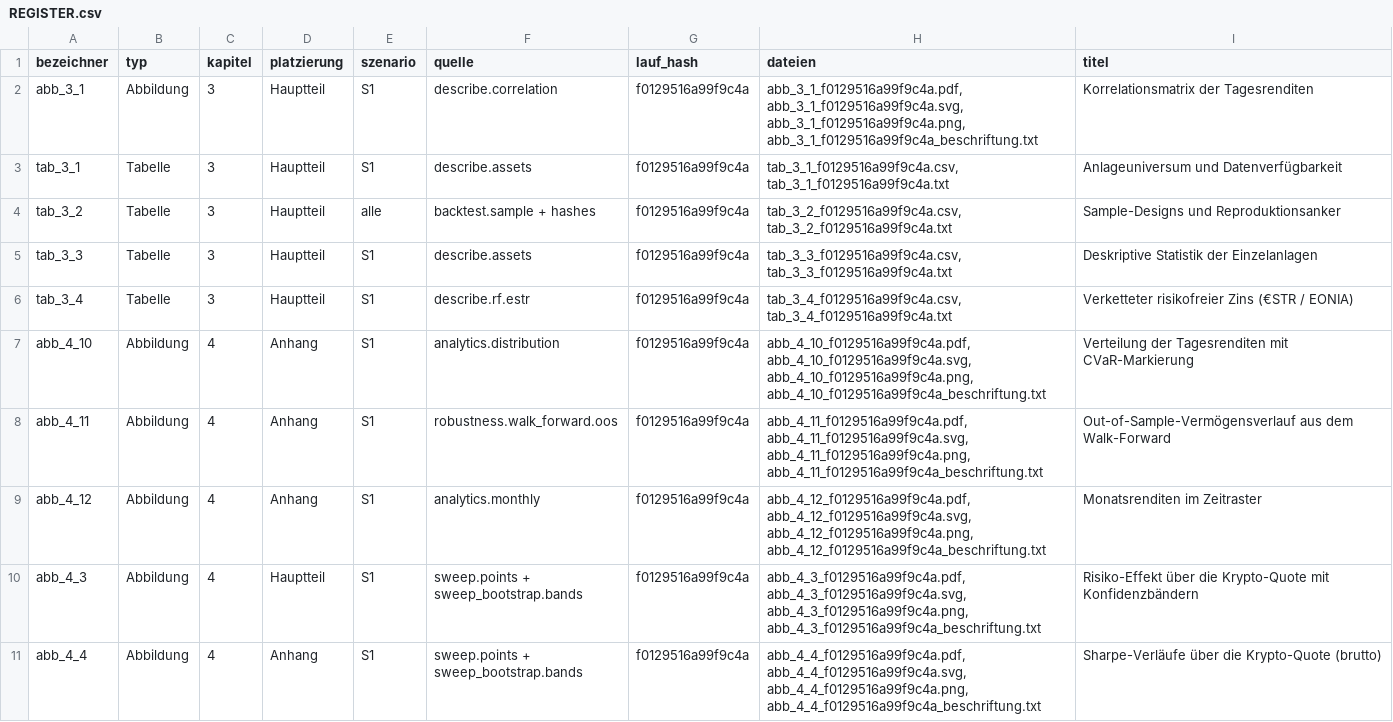
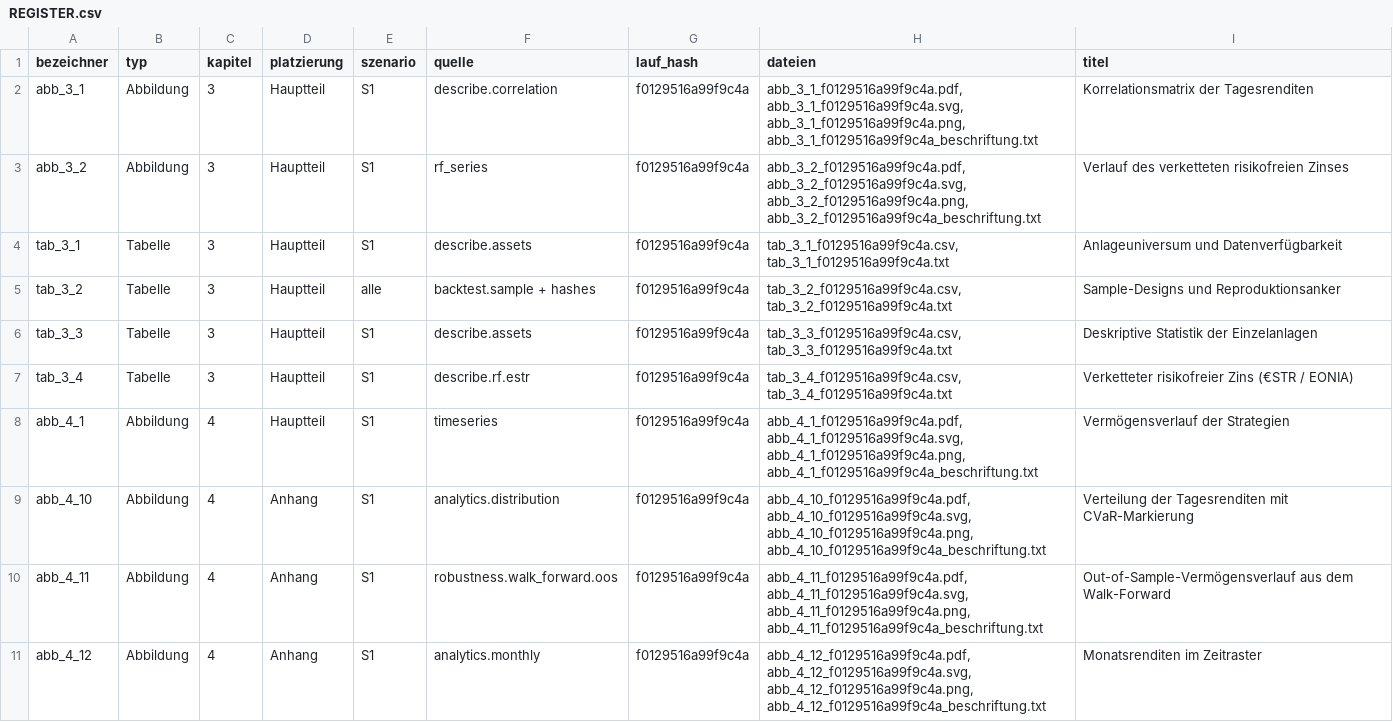
Before and after one commit to TaxitellerAI/Masterthesis, a CSV file: engine/results/exhibits/REGISTER.csv, drawn as a sheet; only a part is shown; the shorter side is filled out with more unchanged rows; the diff covers the shown part only; the diff names each change by its address in the sheet, - before the commit and + after, or states it on an @@ line.

```diff
--- a/engine/results/exhibits/REGISTER.csv
+++ b/engine/results/exhibits/REGISTER.csv
+row 3: abb_3_2 | Abbildung | 3 | Hauptteil | S1 | rf_series | f0129516a99f9c4a | abb_3_2_f0129516a99f9c4a.pdf, abb_3_2_f0129516a99f9c4a.svg, abb_3_2_f0129516a99f9c4a.png, abb_3_2_f0129516a99f9c4a_beschriftung.txt | Verlauf des verketteten risikofreien Zinses
+row 8: abb_4_1 | Abbildung | 4 | Hauptteil | S1 | timeseries | f0129516a99f9c4a | abb_4_1_f0129516a99f9c4a.pdf, abb_4_1_f0129516a99f9c4a.svg, abb_4_1_f0129516a99f9c4a.png, abb_4_1_f0129516a99f9c4a_beschriftung.txt | Vermögensverlauf der Strategien
```
Also changed, not shown: 3 added rows and 5 removed rows elsewhere in this file, engine/results/exhibits/tab_a_1_f0129516a99f9c4a.csv, 58 other files.
